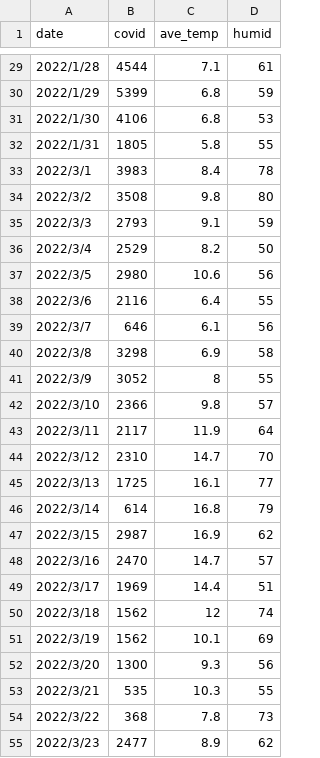
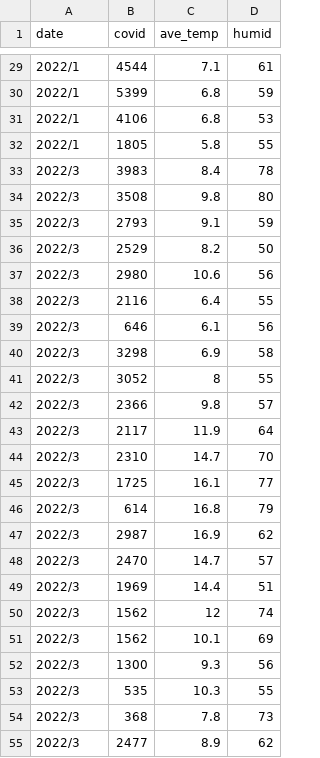
Before and after one commit to sho75th/InfoVis2022, a CSV file: covid.csv, drawn as a sheet; only a part is shown, gaps mark what is left out; the diff covers the shown part only.

```diff
--- a/covid.csv
+++ b/covid.csv
@@ -29,27 +29,27 @@
-2022/1/28,4544,7.1,61
-2022/1/29,5399,6.8,59
-2022/1/30,4106,6.8,53
-2022/1/31,1805,5.8,55
-2022/3/1,3983,8.4,78
-2022/3/2,3508,9.8,80
-2022/3/3,2793,9.1,59
-2022/3/4,2529,8.2,50
-2022/3/5,2980,10.6,56
-2022/3/6,2116,6.4,55
-2022/3/7,646,6.1,56
-2022/3/8,3298,6.9,58
-2022/3/9,3052,8,55
-2022/3/10,2366,9.8,57
-2022/3/11,2117,11.9,64
-2022/3/12,2310,14.7,70
-2022/3/13,1725,16.1,77
-2022/3/14,614,16.8,79
-2022/3/15,2987,16.9,62
-2022/3/16,2470,14.7,57
-2022/3/17,1969,14.4,51
-2022/3/18,1562,12,74
-2022/3/19,1562,10.1,69
-2022/3/20,1300,9.3,56
-2022/3/21,535,10.3,55
-2022/3/22,368,7.8,73
-2022/3/23,2477,8.9,62
+2022/1,4544,7.1,61
+2022/1,5399,6.8,59
+2022/1,4106,6.8,53
+2022/1,1805,5.8,55
+2022/3,3983,8.4,78
+2022/3,3508,9.8,80
+2022/3,2793,9.1,59
+2022/3,2529,8.2,50
+2022/3,2980,10.6,56
+2022/3,2116,6.4,55
+2022/3,646,6.1,56
+2022/3,3298,6.9,58
+2022/3,3052,8,55
+2022/3,2366,9.8,57
+2022/3,2117,11.9,64
+2022/3,2310,14.7,70
+2022/3,1725,16.1,77
+2022/3,614,16.8,79
+2022/3,2987,16.9,62
+2022/3,2470,14.7,57
+2022/3,1969,14.4,51
+2022/3,1562,12,74
+2022/3,1562,10.1,69
+2022/3,1300,9.3,56
+2022/3,535,10.3,55
+2022/3,368,7.8,73
+2022/3,2477,8.9,62
```
Also changed, not shown: 66 edited cells elsewhere in this file.
